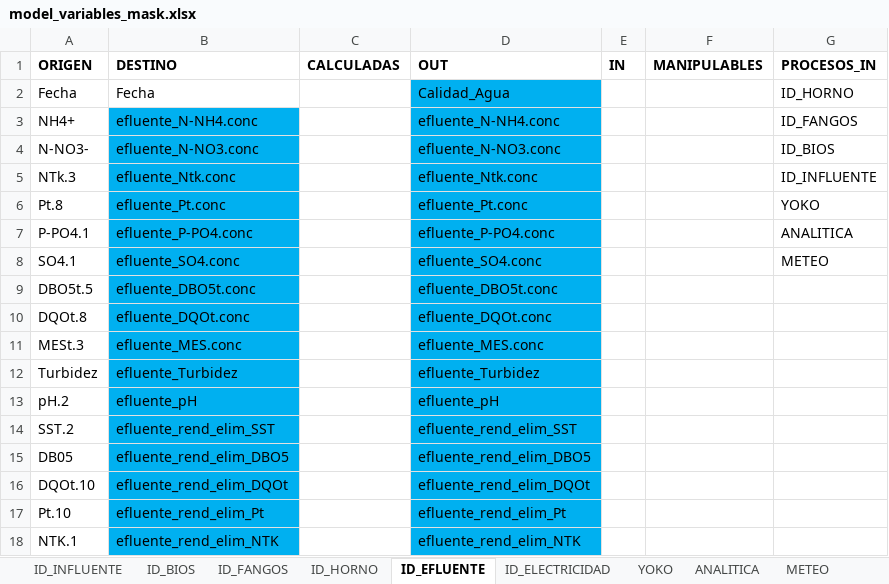
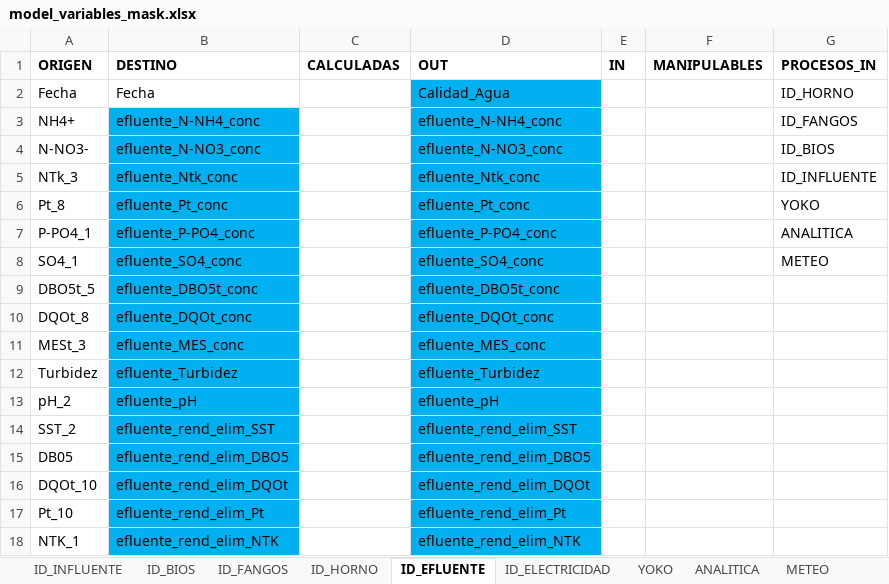
Before and after one commit to dvelaren/bokeh_edar40, an Excel workbook: resources/model_variables_mask.xlsx, sheet ID_EFLUENTE, drawn as a sheet; values as stored, in another font and other column widths than the file's, no borders; the diff names each change by its address in the sheet, - before the commit and + after, or states it on an @@ line.

```diff
--- a/resources/model_variables_mask.xlsx (sheet ID_EFLUENTE)
+++ b/resources/model_variables_mask.xlsx (sheet ID_EFLUENTE)
-B3 (DESTINO): efluente_N-NH4.conc
+B3 (DESTINO): efluente_N-NH4_conc
-D3 (OUT): efluente_N-NH4.conc
+D3 (OUT): efluente_N-NH4_conc
-B4 (DESTINO): efluente_N-NO3.conc
+B4 (DESTINO): efluente_N-NO3_conc
-D4 (OUT): efluente_N-NO3.conc
+D4 (OUT): efluente_N-NO3_conc
-A5 (ORIGEN): NTk.3
+A5 (ORIGEN): NTk_3
-B5 (DESTINO): efluente_Ntk.conc
+B5 (DESTINO): efluente_Ntk_conc
-D5 (OUT): efluente_Ntk.conc
+D5 (OUT): efluente_Ntk_conc
-A6 (ORIGEN): Pt.8
+A6 (ORIGEN): Pt_8
-B6 (DESTINO): efluente_Pt.conc
+B6 (DESTINO): efluente_Pt_conc
-D6 (OUT): efluente_Pt.conc
+D6 (OUT): efluente_Pt_conc
-A7 (ORIGEN): P-PO4.1
+A7 (ORIGEN): P-PO4_1
-B7 (DESTINO): efluente_P-PO4.conc
+B7 (DESTINO): efluente_P-PO4_conc
-D7 (OUT): efluente_P-PO4.conc
+D7 (OUT): efluente_P-PO4_conc
-A8 (ORIGEN): SO4.1
+A8 (ORIGEN): SO4_1
-B8 (DESTINO): efluente_SO4.conc
+B8 (DESTINO): efluente_SO4_conc
-D8 (OUT): efluente_SO4.conc
+D8 (OUT): efluente_SO4_conc
-A9 (ORIGEN): DBO5t.5
+A9 (ORIGEN): DBO5t_5
-B9 (DESTINO): efluente_DBO5t.conc
+B9 (DESTINO): efluente_DBO5t_conc
-D9 (OUT): efluente_DBO5t.conc
+D9 (OUT): efluente_DBO5t_conc
-A10 (ORIGEN): DQOt.8
+A10 (ORIGEN): DQOt_8
-B10 (DESTINO): efluente_DQOt.conc
+B10 (DESTINO): efluente_DQOt_conc
-D10 (OUT): efluente_DQOt.conc
+D10 (OUT): efluente_DQOt_conc
-A11 (ORIGEN): MESt.3
+A11 (ORIGEN): MESt_3
-B11 (DESTINO): efluente_MES.conc
+B11 (DESTINO): efluente_MES_conc
-D11 (OUT): efluente_MES.conc
+D11 (OUT): efluente_MES_conc
-A13 (ORIGEN): pH.2
+A13 (ORIGEN): pH_2
-A14 (ORIGEN): SST.2
+A14 (ORIGEN): SST_2
-A16 (ORIGEN): DQOt.10
+A16 (ORIGEN): DQOt_10
-A17 (ORIGEN): Pt.10
+A17 (ORIGEN): Pt_10
-A18 (ORIGEN): NTK.1
+A18 (ORIGEN): NTK_1
```
Also changed, not shown: sheet ID_BIOS, sheet ID_INFLUENTE, sheet ID_FANGOS, sheet ANALITICA, sheet YOKO, 4 other files.
